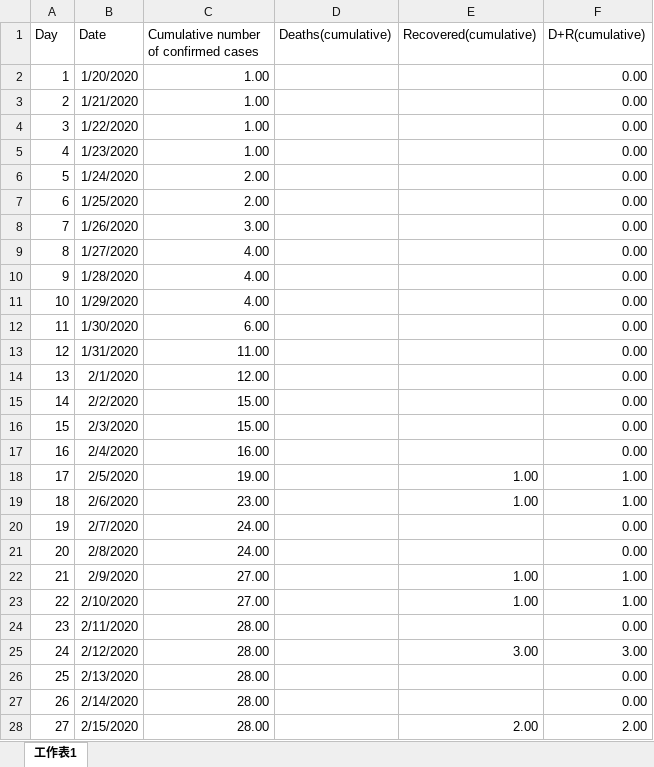
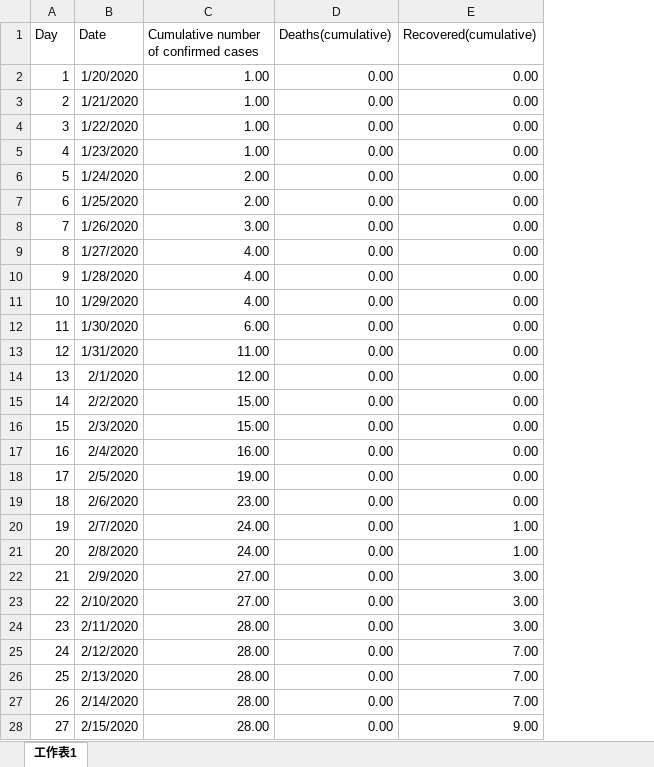
Before and after one commit to Mephisto-000/SCU_Math_project, an Excel workbook: Country_COVID19/South Korea.xlsx, sheet 工作表1, drawn as a sheet; only a part is shown; values as stored, in another font and other column widths than the file's, no borders; removed rows and columns are numbered as before the commit, all else as after; the diff covers the shown part only; the diff names each change by its address in the sheet, - before the commit and + after, or states it on an @@ line.

```diff
--- a/Country_COVID19/South Korea.xlsx (sheet 工作表1)
+++ b/Country_COVID19/South Korea.xlsx (sheet 工作表1)
-column F (D+R(cumulative)), rows 2-28: 0.00 | 0.00 | 0.00 | 0.00 | 0.00 | 0.00 | 0.00 | 0.00 | 0.00 | 0.00 | 0.00 | 0.00 | 0.00 | 0.00 | 0.00 | 0.00 | 1.00 | 1.00 | 0.00 | 0.00 | 1.00 | 1.00 | 0.00 | 3.00 | 0.00 | 0.00 | 2.00
-D2:D28 (Deaths(cumulative)): (empty)
+D2:D28 (Deaths(cumulative)): 0.00
-E2:E17 (Recovered(cumulative)): (empty)
+E2:E17 (Recovered(cumulative)): 0.00
-E18:E19 (Recovered(cumulative)): 1.00
+E18:E19 (Recovered(cumulative)): 0.00
-E20:E21 (Recovered(cumulative)): (empty)
+E20:E21 (Recovered(cumulative)): 1.00
-E22:E23 (Recovered(cumulative)): 1.00
+E22:E23 (Recovered(cumulative)): 3.00
-E24 (Recovered(cumulative)): (empty)
+E24 (Recovered(cumulative)): 3.00
-E25 (Recovered(cumulative)): 3.00
+E25 (Recovered(cumulative)): 7.00
-E26:E27 (Recovered(cumulative)): (empty)
+E26:E27 (Recovered(cumulative)): 7.00
-E28 (Recovered(cumulative)): 2.00
+E28 (Recovered(cumulative)): 9.00
```
Also changed, not shown: 23 added rows, 69 edited cells and row numbers in column A elsewhere in this sheet, Country_COVID19/Italy.xlsx, 8 other files.
